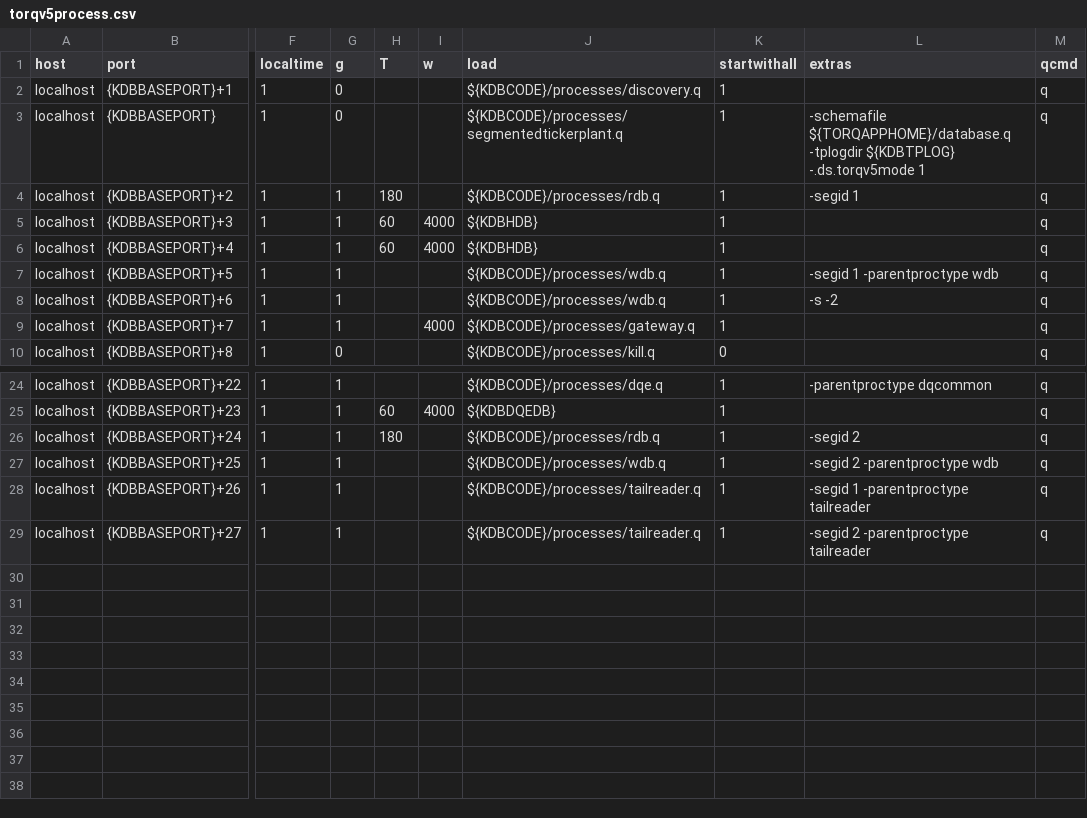
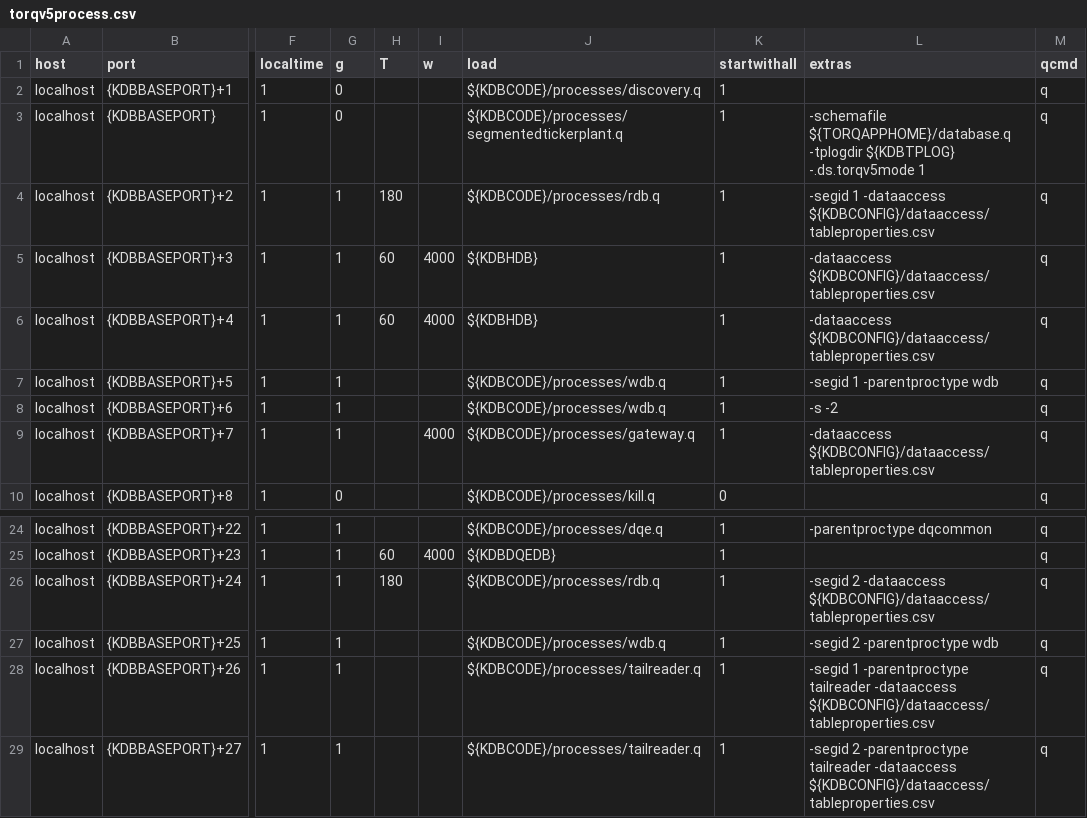
Before and after one commit to DataIntellectTech/TorQ-Finance-Starter-Pack, a CSV file: appconfig/torqv5process.csv, drawn as a sheet; only a part is shown, gaps mark what is left out; the diff names each change by its address in the sheet, - before the commit and + after, or states it on an @@ line.

Commit message:
Add -dataaccess flag to processes startup cmds

```diff
--- a/appconfig/torqv5process.csv
+++ b/appconfig/torqv5process.csv
-L4 (extras): -segid 1
+L4 (extras): -segid 1 -dataaccess ${KDBCONFIG}/dataaccess/tableproperties.csv
-L5:L6 (extras): (empty)
+L5:L6 (extras): -dataaccess ${KDBCONFIG}/dataaccess/tableproperties.csv
-L9 (extras): (empty)
+L9 (extras): -dataaccess ${KDBCONFIG}/dataaccess/tableproperties.csv
-L26 (extras): -segid 2
+L26 (extras): -segid 2 -dataaccess ${KDBCONFIG}/dataaccess/tableproperties.csv
-L28 (extras): …-parentproctype tailreader
+L28 (extras): …-parentproctype tailreader -dataaccess ${KDBCONFIG}/dataaccess/tableproperties.csv
-L29 (extras): …-parentproctype tailreader
+L29 (extras): …-parentproctype tailreader -dataaccess ${KDBCONFIG}/dataaccess/tableproperties.csv
```
